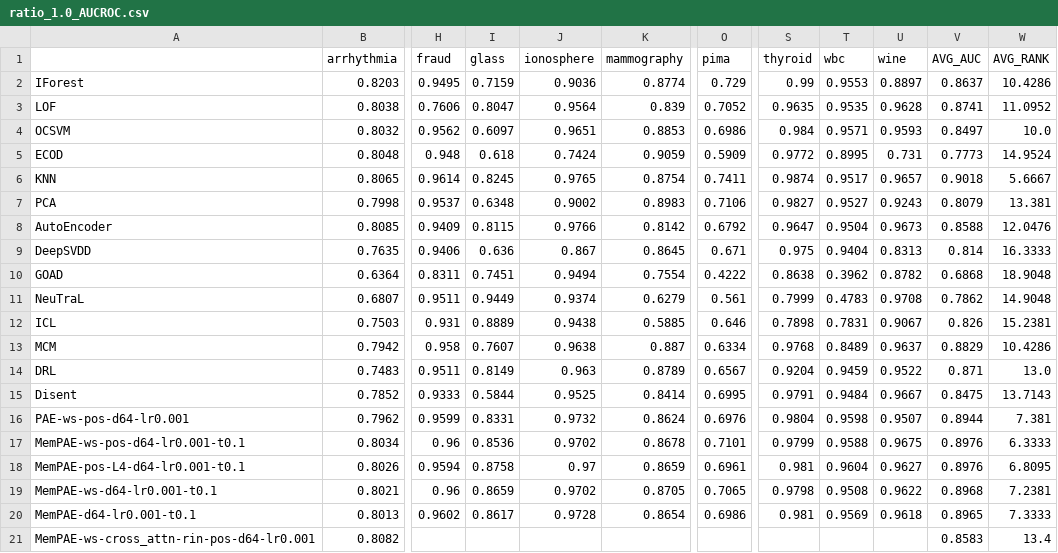
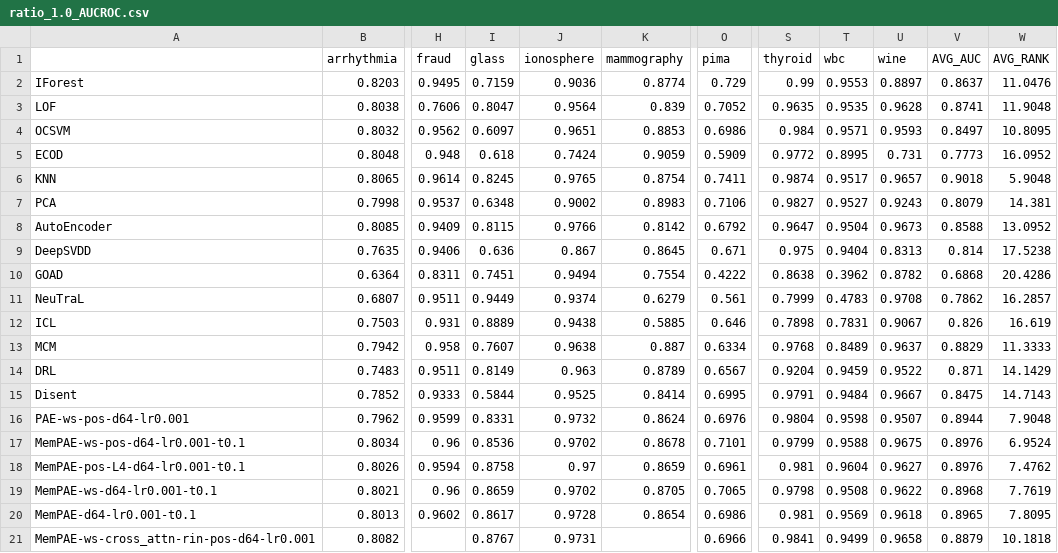
Before and after one commit to Cheol-Will/perceiver-ad, a CSV file: metrics/ratio_1.0_AUCROC.csv, drawn as a sheet; only a part is shown, gaps mark what is left out; the diff covers the shown part only; the diff names each change by its address in the sheet, - before the commit and + after, or states it on an @@ line.

```diff
--- a/metrics/ratio_1.0_AUCROC.csv
+++ b/metrics/ratio_1.0_AUCROC.csv
-W2 (AVG_RANK): 10.4286
+W2 (AVG_RANK): 11.0476
-W3 (AVG_RANK): 11.0952
+W3 (AVG_RANK): 11.9048
-W4 (AVG_RANK): 10.0
+W4 (AVG_RANK): 10.8095
-W5 (AVG_RANK): 14.9524
+W5 (AVG_RANK): 16.0952
-W6 (AVG_RANK): 5.6667
+W6 (AVG_RANK): 5.9048
-W7 (AVG_RANK): 13.381
+W7 (AVG_RANK): 14.381
-W8 (AVG_RANK): 12.0476
+W8 (AVG_RANK): 13.0952
-W9 (AVG_RANK): 16.3333
+W9 (AVG_RANK): 17.5238
-W10 (AVG_RANK): 18.9048
+W10 (AVG_RANK): 20.4286
-W11 (AVG_RANK): 14.9048
+W11 (AVG_RANK): 16.2857
-W12 (AVG_RANK): 15.2381
+W12 (AVG_RANK): 16.619
-W13 (AVG_RANK): 10.4286
+W13 (AVG_RANK): 11.3333
-W14 (AVG_RANK): 13.0
+W14 (AVG_RANK): 14.1429
-W15 (AVG_RANK): 13.7143
+W15 (AVG_RANK): 14.7143
-W16 (AVG_RANK): 7.381
+W16 (AVG_RANK): 7.9048
-W17 (AVG_RANK): 6.3333
+W17 (AVG_RANK): 6.9524
-W18 (AVG_RANK): 6.8095
+W18 (AVG_RANK): 7.4762
-W19 (AVG_RANK): 7.2381
+W19 (AVG_RANK): 7.7619
-W20 (AVG_RANK): 7.3333
+W20 (AVG_RANK): 7.8095
-I21 (glass): (empty)
+I21 (glass): 0.8767
-J21 (ionosphere): (empty)
+J21 (ionosphere): 0.9731
-O21 (pima): (empty)
+O21 (pima): 0.6966
-S21 (thyroid): (empty)
+S21 (thyroid): 0.9841
-T21 (wbc): (empty)
+T21 (wbc): 0.9499
-U21 (wine): (empty)
+U21 (wine): 0.9658
-V21 (AVG_AUC): 0.8583
+V21 (AVG_AUC): 0.8879
-W21 (AVG_RANK): 13.4
+W21 (AVG_RANK): 10.1818
```
Also changed, not shown: 4 added rows and 20 edited cells elsewhere in this file, metrics/ratio_1.0_AUCPR.csv, metrics/ratio_1.0_AUCPR_T.csv, 4 other files.
